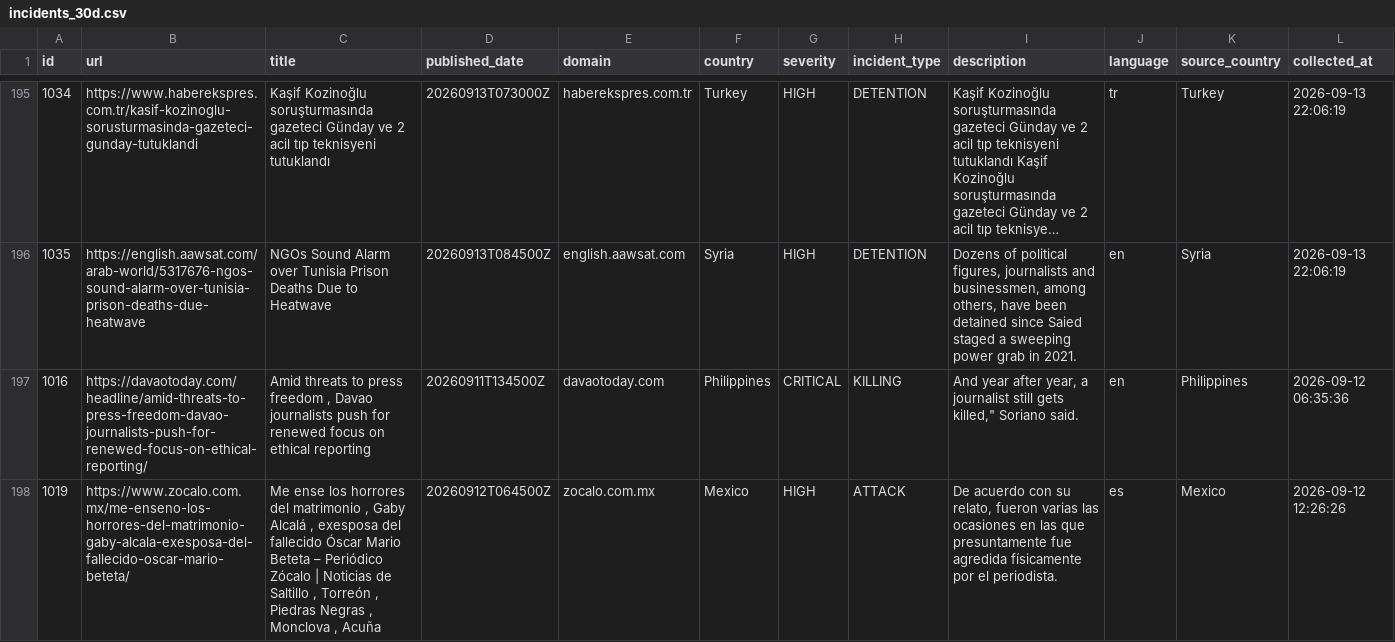
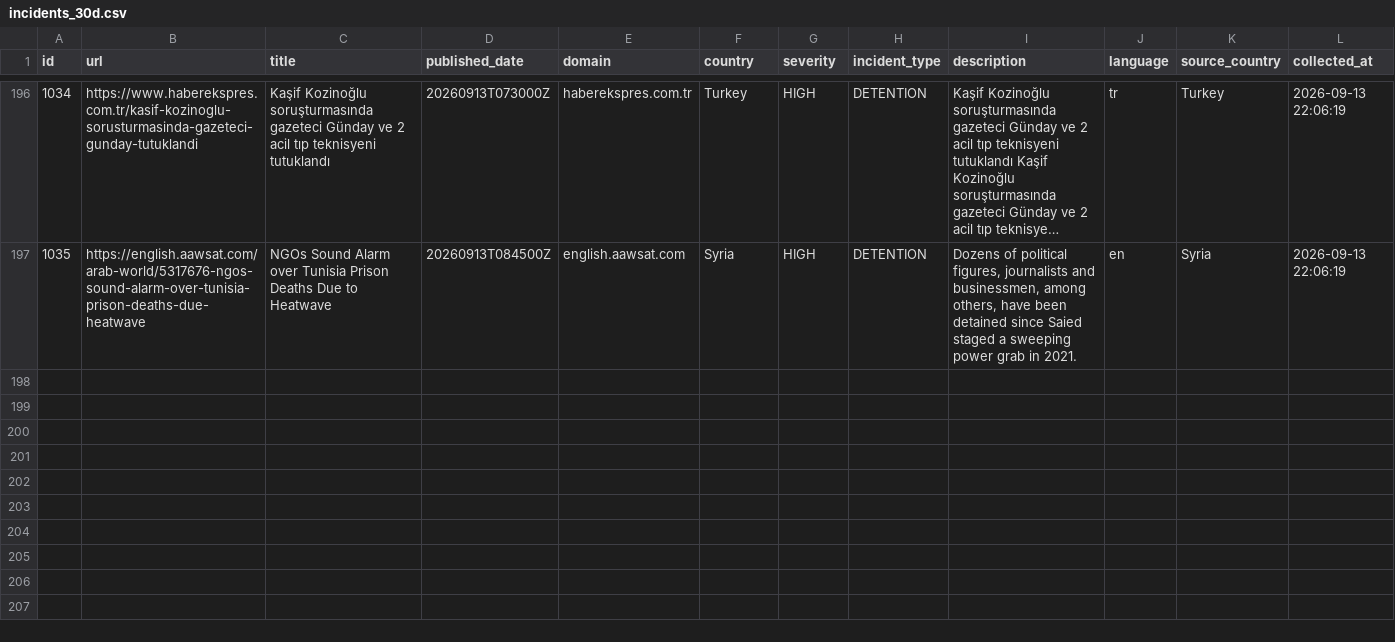
Before and after one commit to nunocalaim/journalist-safety-monitor-ccnews, a CSV file: data/exports/incidents_30d.csv, drawn as a sheet; only a part is shown, gaps mark what is left out; long unchanged cells end in …; removed rows and columns are numbered as before the commit, all else as after; rows hold the shown columns only; the diff covers the shown part only; the diff names each change by its address in the sheet, - before the commit and + after, or states it on an @@ line.

```diff
--- a/data/exports/incidents_30d.csv
+++ b/data/exports/incidents_30d.csv
-row 197: 1016 | https://davaotoday.com/headline/amid-threats-to-press-freedom-davao-journalists-push-for-renewed-focus-on-ethical-reporting/ | Amid threats to press freedom , Davao journalists push for renewed focus on ethical reporting | 20260911T134500Z | davaotoday.com | Philippines | CRITICAL | KILLING | And year after year, a journalist still gets killed," Soriano said. | en | Philippines | 2026-09-12 06:35:36
-row 198: 1019 | https://www.zocalo.com.mx/me-enseno-los-horrores-del-matrimonio-gaby-alcala-exesposa-del-fallecido-oscar-mario-beteta/ | Me ense los horrores del matrimonio , Gaby Alcalá , exesposa del fallecido Óscar Mario Beteta – Periódico Zócalo | Noticias de Saltillo , Torreón , Piedras Negras , Monclova , Acuña | 20260912T064500Z | zocalo.com.mx | Mexico | HIGH | ATTACK | De acuerdo con su relato, fueron varias las ocasiones en las que presuntamente fue agredida físicamente por el periodista. | es | Mexico | 2026-09-12 12:26:26
```
Also changed, not shown: 1 added row and 2 removed rows elsewhere in this file, data/exports/incidents_180d.csv, data/exports/incidents_full.csv, 7 other files.
